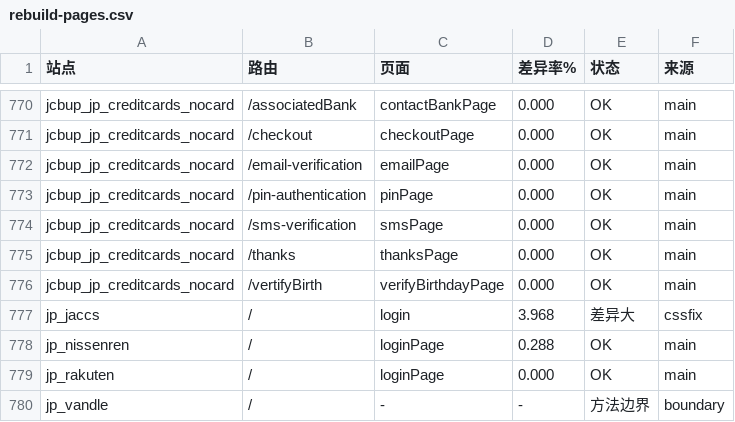
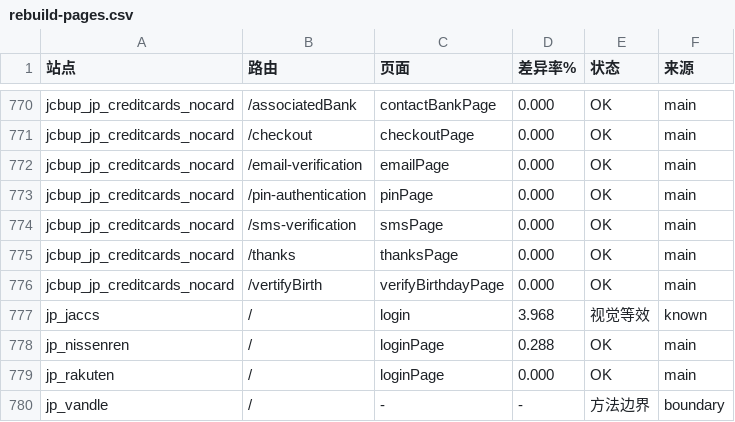
Before and after one commit to yingzi-max/gateway-console, a CSV file: docs/rebuild-pages.csv, drawn as a sheet; only a part is shown, gaps mark what is left out.

Commit message:
rebuild: 分类视觉等效差异(jp_jaccs)，未达标仅剩 3 个非前台包；附交接文档

```diff
--- a/docs/rebuild-pages.csv
+++ b/docs/rebuild-pages.csv
@@ -776,3 +776,3 @@ jcbup_jp_creditcards_nocard,/thanks,thanksPage,0.000,OK,main
 jcbup_jp_creditcards_nocard,/vertifyBirth,verifyBirthdayPage,0.000,OK,main
-jp_jaccs,/,login,3.968,差异大,cssfix
+jp_jaccs,/,login,3.968,视觉等效,known
 jp_nissenren,/,loginPage,0.288,OK,main
```
Also changed, not shown: docs/rebuild-summary.csv, 3 other files.
